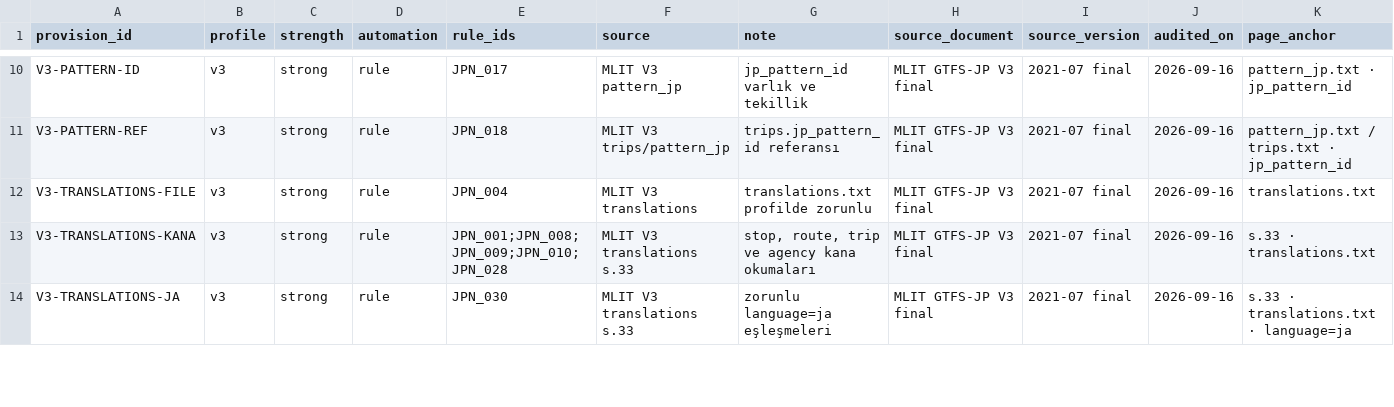
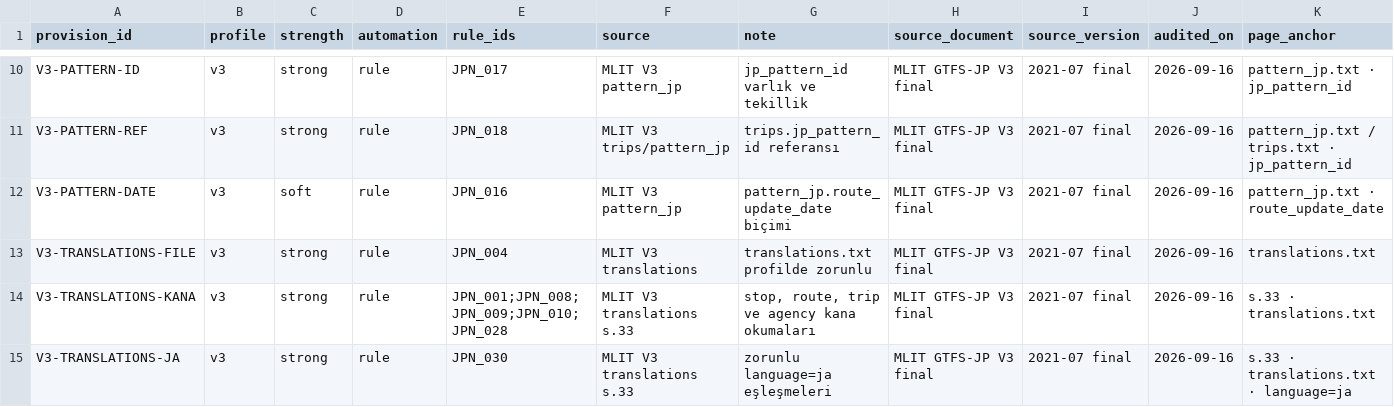
Before and after one commit to ttezer/gtfs-analyzer, a TSV file: spec-audit/gtfs_jp_provisions.tsv, drawn as a sheet; only a part is shown, gaps mark what is left out.

```diff
--- a/spec-audit/gtfs_jp_provisions.tsv
+++ b/spec-audit/gtfs_jp_provisions.tsv
@@ -11,2 +11,3 @@ V3-PATTERN-ID	v3	strong	rule	JPN_017	MLIT V3 pattern_jp	jp_pattern_id varlık ve
 V3-PATTERN-REF	v3	strong	rule	JPN_018	MLIT V3 trips/pattern_jp	trips.jp_pattern_id referansı	MLIT GTFS-JP V3 final	2021-07 final	2026-09-16	pattern_jp.txt / trips.txt · jp_pattern_id
+V3-PATTERN-DATE	v3	soft	rule	JPN_016	MLIT V3 pattern_jp	pattern_jp.route_update_date biçimi	MLIT GTFS-JP V3 final	2021-07 final	2026-09-16	pattern_jp.txt · route_update_date
 V3-TRANSLATIONS-FILE	v3	strong	rule	JPN_004	MLIT V3 translations	translations.txt profilde zorunlu	MLIT GTFS-JP V3 final	2021-07 final	2026-09-16	translations.txt
```
Also changed, not shown: 13 other files.
